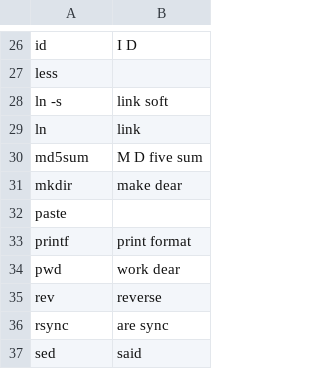
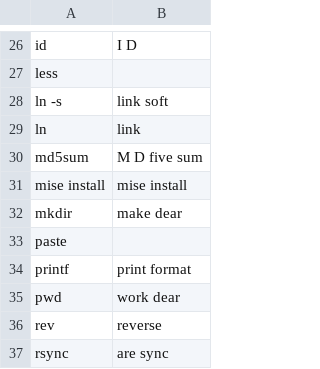
Before and after one commit to jaresty/mac-dotfiles, a CSV file: talon-settings/unix_utilities.csv, drawn as a sheet; only a part is shown, gaps mark what is left out; the shorter side is filled out with more unchanged rows.

Commit message:
add mise install to unix utilities

```diff
--- a/talon-settings/unix_utilities.csv
+++ b/talon-settings/unix_utilities.csv
@@ -30,2 +30,3 @@ ln,link
 md5sum,M D five sum
+mise install,mise install
 mkdir,make dear
```
